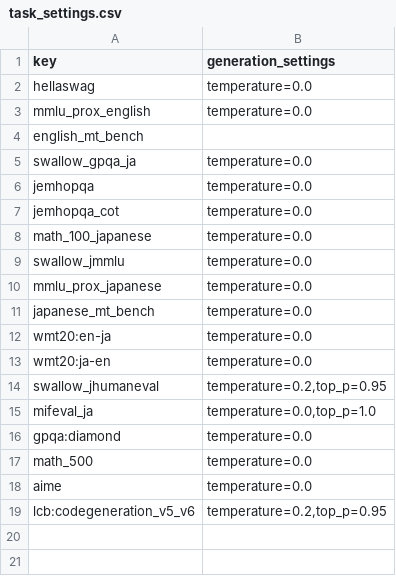
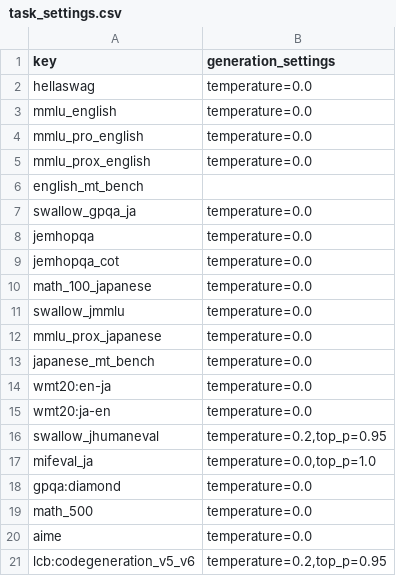
Before and after one commit to swallow-llm/swallow-evaluation-instruct, a CSV file: scripts/generation_settings/task_settings.csv, drawn as a sheet; the diff names each change by its address in the sheet, - before the commit and + after, or states it on an @@ line.

```diff
--- a/scripts/generation_settings/task_settings.csv
+++ b/scripts/generation_settings/task_settings.csv
+row 3: mmlu_english | temperature=0.0
+row 4: mmlu_pro_english | temperature=0.0
```
Also changed, not shown: scripts/tsubame/conf/tasks_runtime.csv, 1 other file.
